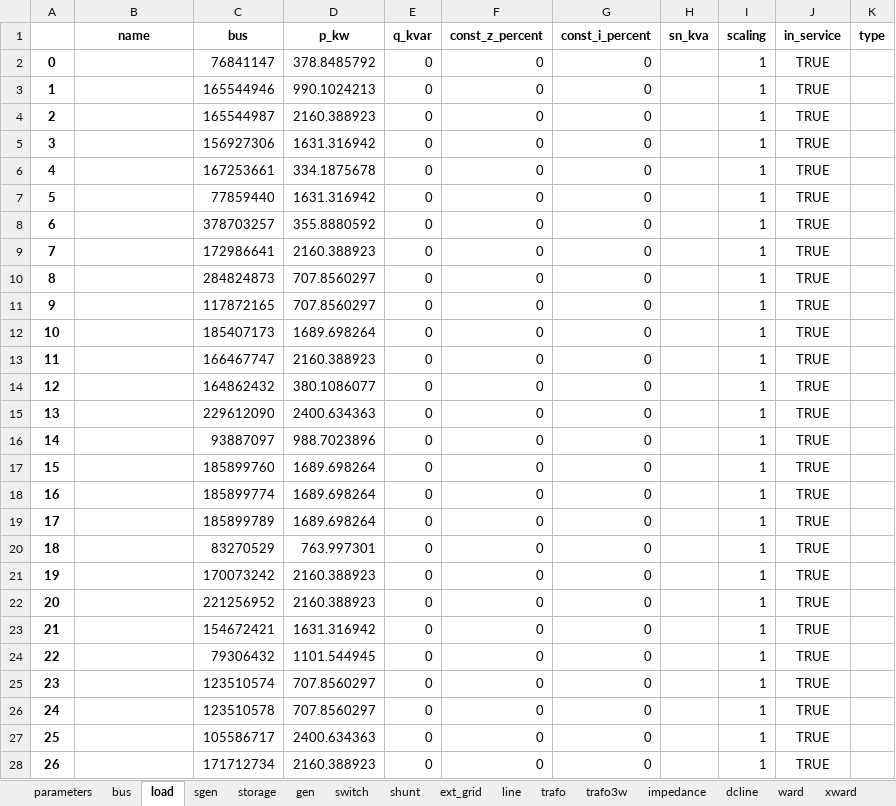
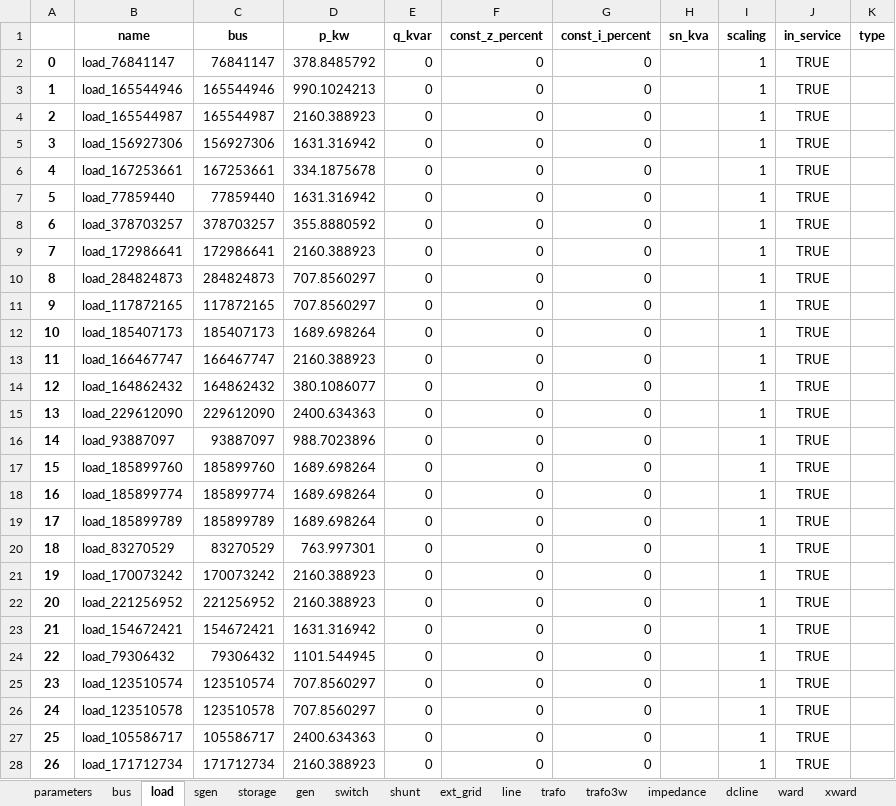
Before and after one commit to felipeaagoncalves/FlAixEnergy-Project, an Excel workbook: pandapower/Firmware/Aachen Net.xlsx, sheet load, drawn as a sheet; only a part is shown; values as stored, in another font and other column widths than the file's, no borders; the diff covers the shown part only; the diff names each change by its address in the sheet, - before the commit and + after, or states it on an @@ line.

Commit message:
Created Load and Generator profiles

```diff
--- a/pandapower/Firmware/Aachen Net.xlsx (sheet load)
+++ b/pandapower/Firmware/Aachen Net.xlsx (sheet load)
-B2 (name): (empty)
+B2 (name): load_76841147
-B3 (name): (empty)
+B3 (name): load_165544946
-B4 (name): (empty)
+B4 (name): load_165544987
-B5 (name): (empty)
+B5 (name): load_156927306
-B6 (name): (empty)
+B6 (name): load_167253661
-B7 (name): (empty)
+B7 (name): load_77859440
-B8 (name): (empty)
+B8 (name): load_378703257
-B9 (name): (empty)
+B9 (name): load_172986641
-B10 (name): (empty)
+B10 (name): load_284824873
-B11 (name): (empty)
+B11 (name): load_117872165
-B12 (name): (empty)
+B12 (name): load_185407173
-B13 (name): (empty)
+B13 (name): load_166467747
-B14 (name): (empty)
+B14 (name): load_164862432
-B15 (name): (empty)
+B15 (name): load_229612090
-B16 (name): (empty)
+B16 (name): load_93887097
-B17 (name): (empty)
+B17 (name): load_185899760
-B18 (name): (empty)
+B18 (name): load_185899774
-B19 (name): (empty)
+B19 (name): load_185899789
-B20 (name): (empty)
+B20 (name): load_83270529
-B21 (name): (empty)
+B21 (name): load_170073242
-B22 (name): (empty)
+B22 (name): load_221256952
-B23 (name): (empty)
+B23 (name): load_154672421
-B24 (name): (empty)
+B24 (name): load_79306432
-B25 (name): (empty)
+B25 (name): load_123510574
-B26 (name): (empty)
+B26 (name): load_123510578
-B27 (name): (empty)
+B27 (name): load_105586717
-B28 (name): (empty)
+B28 (name): load_171712734
```
Also changed, not shown: 83 edited cells elsewhere in this sheet, sheet bus, sheet gen, sheet switch, sheet line, sheet ext_grid, Google Maps/Generation_Geocode.xlsx, 26 other files.
